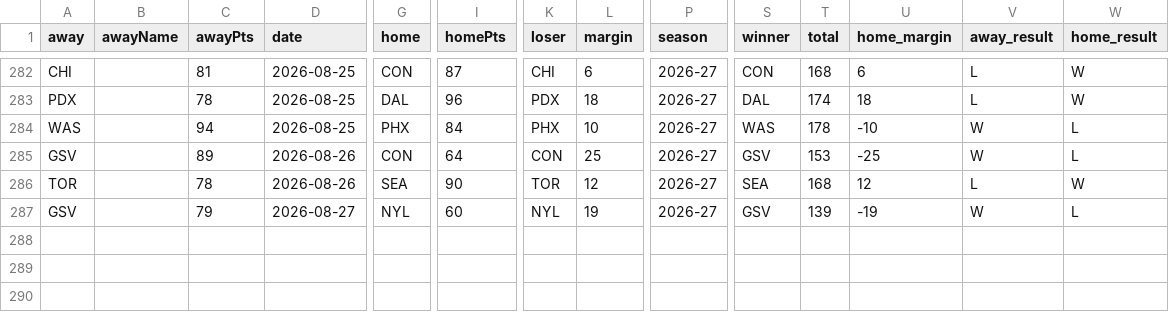
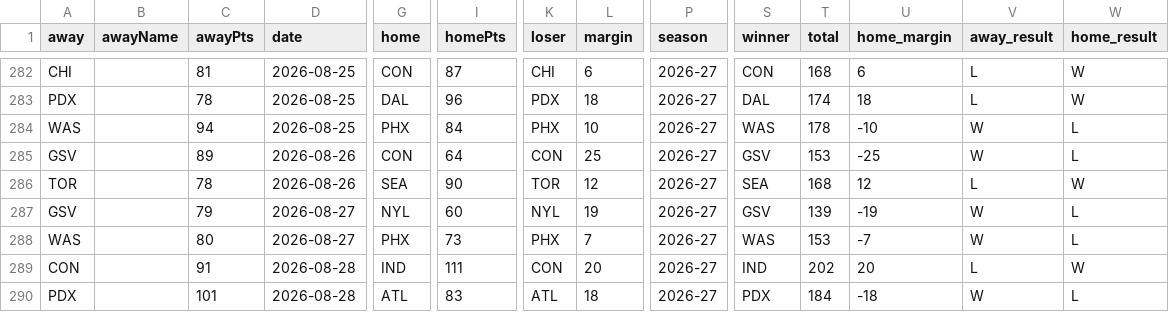
Before and after one commit to Alphakiller1/wnba-edge-model, a CSV file: data/processed/game_results_2026-27.csv, drawn as a sheet; only a part is shown, gaps mark what is left out; rows hold the shown columns only; the diff names each change by its address in the sheet, - before the commit and + after, or states it on an @@ line.

```diff
--- a/data/processed/game_results_2026-27.csv
+++ b/data/processed/game_results_2026-27.csv
+row 288: WAS |  | 80 | 2026-08-27 | PHX | 73 | PHX | 7 | 2026-27 | WAS | 153 | -7 | W | L
+row 289: CON |  | 91 | 2026-08-28 | IND | 111 | CON | 20 | 2026-27 | IND | 202 | 20 | L | W
+row 290: PDX |  | 101 | 2026-08-28 | ATL | 83 | ATL | 18 | 2026-27 | PDX | 184 | -18 | W | L
```
Also changed, not shown: data/predictions/game_predictions.csv, data/predictions/market_predictions.csv, 10 other files.
